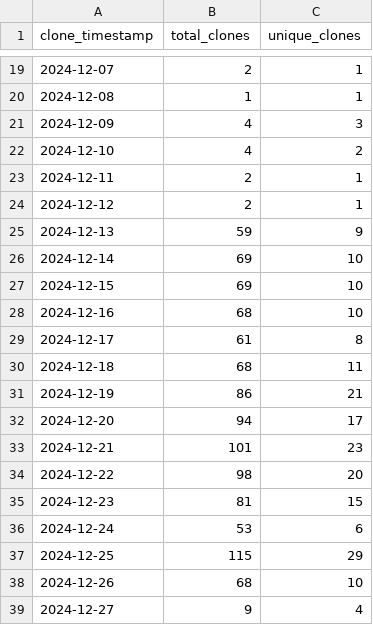
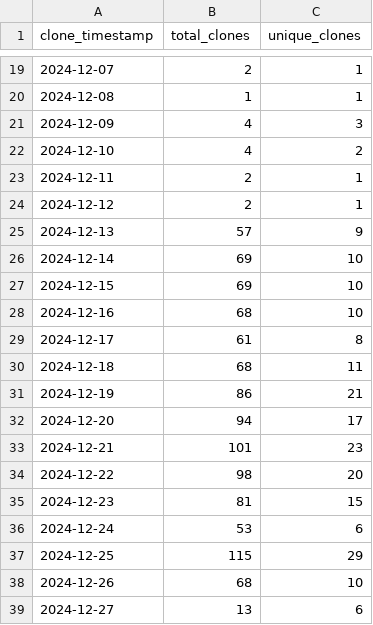
Before and after one commit to ionutms/clones_monitor, a CSV file: clones_history.csv, drawn as a sheet; only a part is shown, gaps mark what is left out.

Commit message:
Update clone and visitor statistics for 2024-12-27 08:16:06 EET

```diff
--- a/clones_history.csv
+++ b/clones_history.csv
@@ -24,3 +24,3 @@ clone_timestamp,total_clones,unique_clones
 "2024-12-12",2,1
-"2024-12-13",59,9
+"2024-12-13",57,9
 "2024-12-14",69,10
@@ -38,2 +38,2 @@ clone_timestamp,total_clones,unique_clones
 "2024-12-26",68,10
-"2024-12-27",9,4
+"2024-12-27",13,6
```
